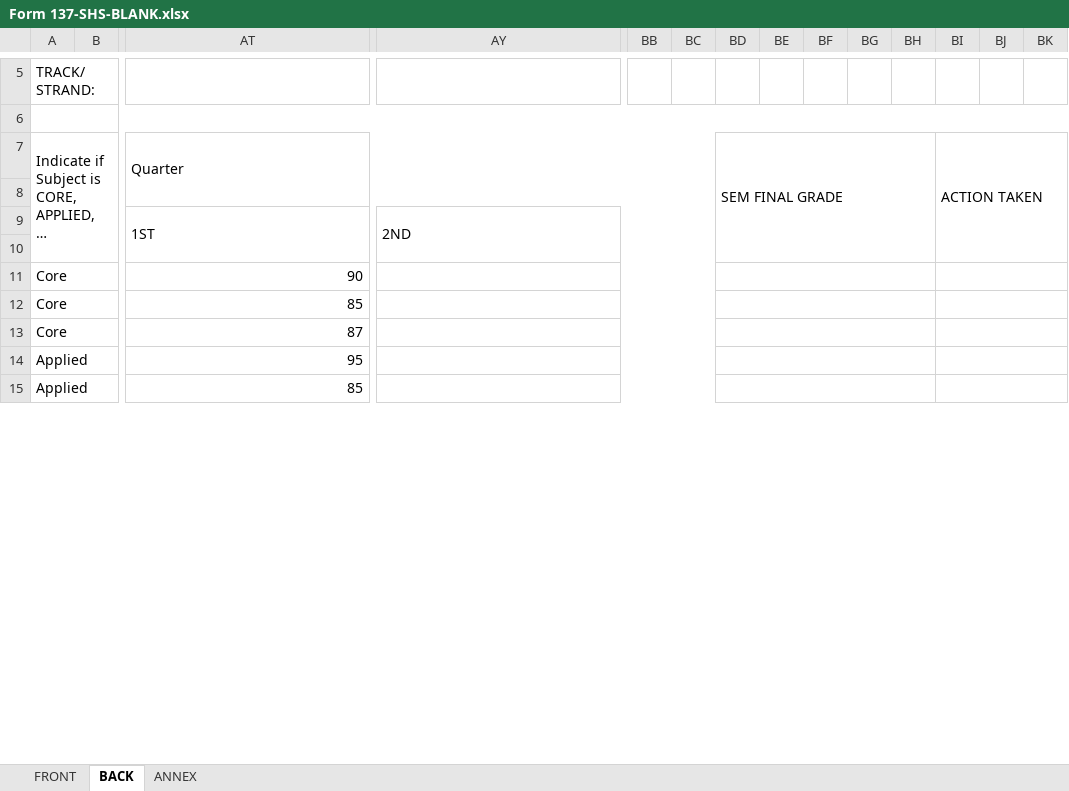
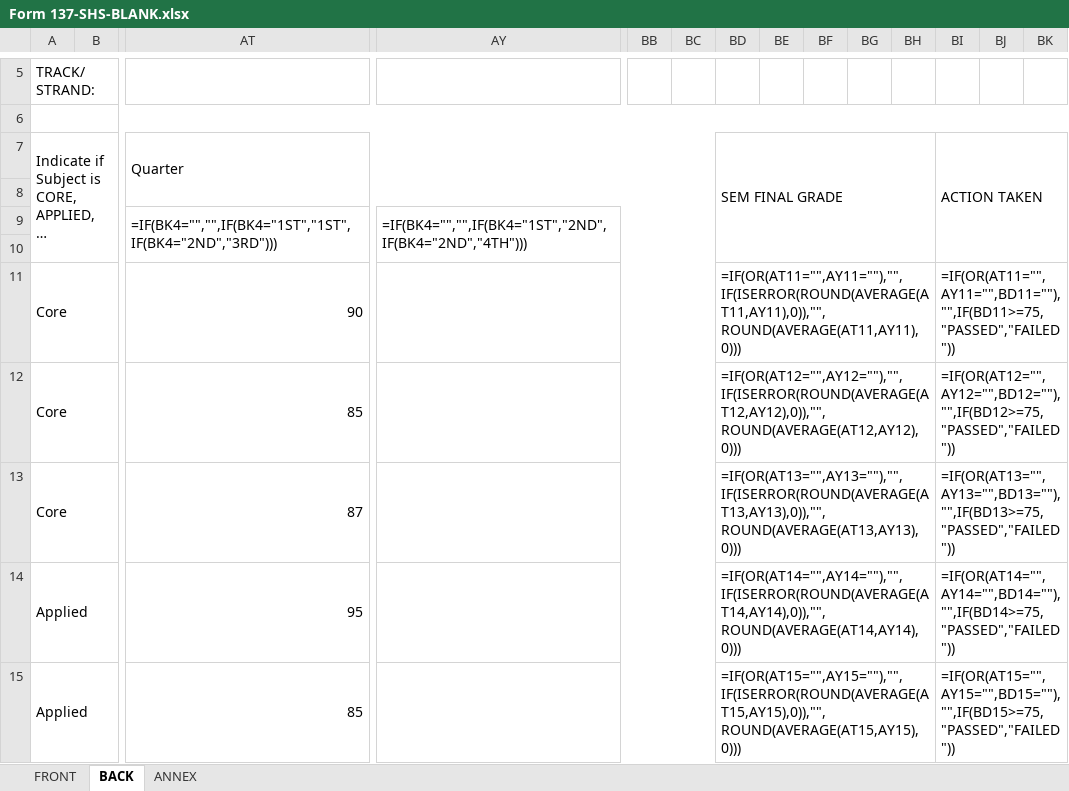
Before and after one commit to OfficalNexora/sf148, an Excel workbook: public/Form 137-SHS-BLANK.xlsx, sheet BACK, drawn as a sheet; only a part is shown, gaps mark what is left out; long unchanged cells end in …; values as stored, in another font and other column widths than the file's, no cell formats; formulas without a stored value are shown as written; 1 other sheet too large or unreadable and not compared; removed rows and columns are numbered as before the commit, all else as after; rows hold the shown columns only; the diff covers the shown part only; the diff names each change by its address in the sheet, - before the commit and + after, or states it on an @@ line.

```diff
--- a/public/Form 137-SHS-BLANK.xlsx (sheet BACK)
+++ b/public/Form 137-SHS-BLANK.xlsx (sheet BACK)
-row 9:  |  | 1ST | 2ND
+row 9:  |  | =IF(BK4="","",IF(BK4="1ST","1ST",IF(BK4="2ND","3RD"))) | =IF(BK4="","",IF(BK4="1ST","2ND",IF(BK4="2ND","4TH")))
-BD11: (empty)
+BD11: =IF(OR(AT11="",AY11=""),"",IF(ISERROR(ROUND(AVERAGE(AT11,AY11),0)),"",ROUND(AVERAGE(AT11,AY11),0)))
-BI11: (empty)
+BI11: =IF(OR(AT11="",AY11="",BD11=""),"",IF(BD11>=75,"PASSED","FAILED"))
-BD12: (empty)
+BD12: =IF(OR(AT12="",AY12=""),"",IF(ISERROR(ROUND(AVERAGE(AT12,AY12),0)),"",ROUND(AVERAGE(AT12,AY12),0)))
-BI12: (empty)
+BI12: =IF(OR(AT12="",AY12="",BD12=""),"",IF(BD12>=75,"PASSED","FAILED"))
-BD13: (empty)
+BD13: =IF(OR(AT13="",AY13=""),"",IF(ISERROR(ROUND(AVERAGE(AT13,AY13),0)),"",ROUND(AVERAGE(AT13,AY13),0)))
-BI13: (empty)
+BI13: =IF(OR(AT13="",AY13="",BD13=""),"",IF(BD13>=75,"PASSED","FAILED"))
-BD14: (empty)
+BD14: =IF(OR(AT14="",AY14=""),"",IF(ISERROR(ROUND(AVERAGE(AT14,AY14),0)),"",ROUND(AVERAGE(AT14,AY14),0)))
-BI14: (empty)
+BI14: =IF(OR(AT14="",AY14="",BD14=""),"",IF(BD14>=75,"PASSED","FAILED"))
-BD15: (empty)
+BD15: =IF(OR(AT15="",AY15=""),"",IF(ISERROR(ROUND(AVERAGE(AT15,AY15),0)),"",ROUND(AVERAGE(AT15,AY15),0)))
-BI15: (empty)
+BI15: =IF(OR(AT15="",AY15="",BD15=""),"",IF(BD15>=75,"PASSED","FAILED"))
```
Also changed, not shown: 1 added row, 1 removed row, 60 edited cells and merged cells elsewhere in this sheet, sheet ANNEX, cell formats, formulas that keep their value, charts or pictures, 13 other files.
